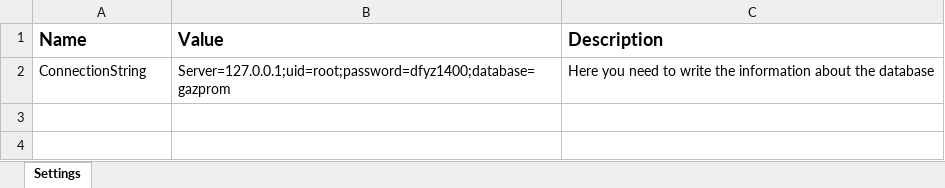
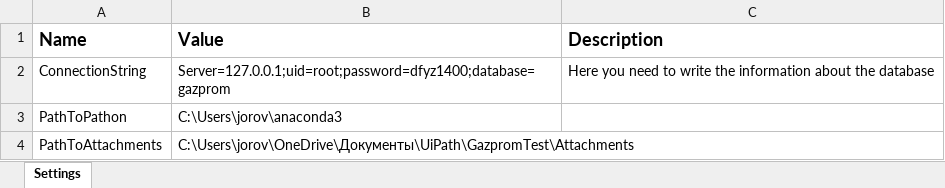
Before and after one commit to ZhorovIvan/DownloadReport-GP, an Excel workbook: Data/Config.xlsx, sheet Settings, drawn as a sheet; values as stored, in another font and other column widths than the file's, no borders; the diff names each change by its address in the sheet, - before the commit and + after, or states it on an @@ line.

```diff
--- a/Data/Config.xlsx (sheet Settings)
+++ b/Data/Config.xlsx (sheet Settings)
+row 3: PathToPathon | C:\Users\jorov\anaconda3
+row 4: PathToAttachments | C:\Users\jorov\OneDrive\Документы\UiPath\GazpromTest\Attachments
```
Also changed, not shown: 15 other files.
